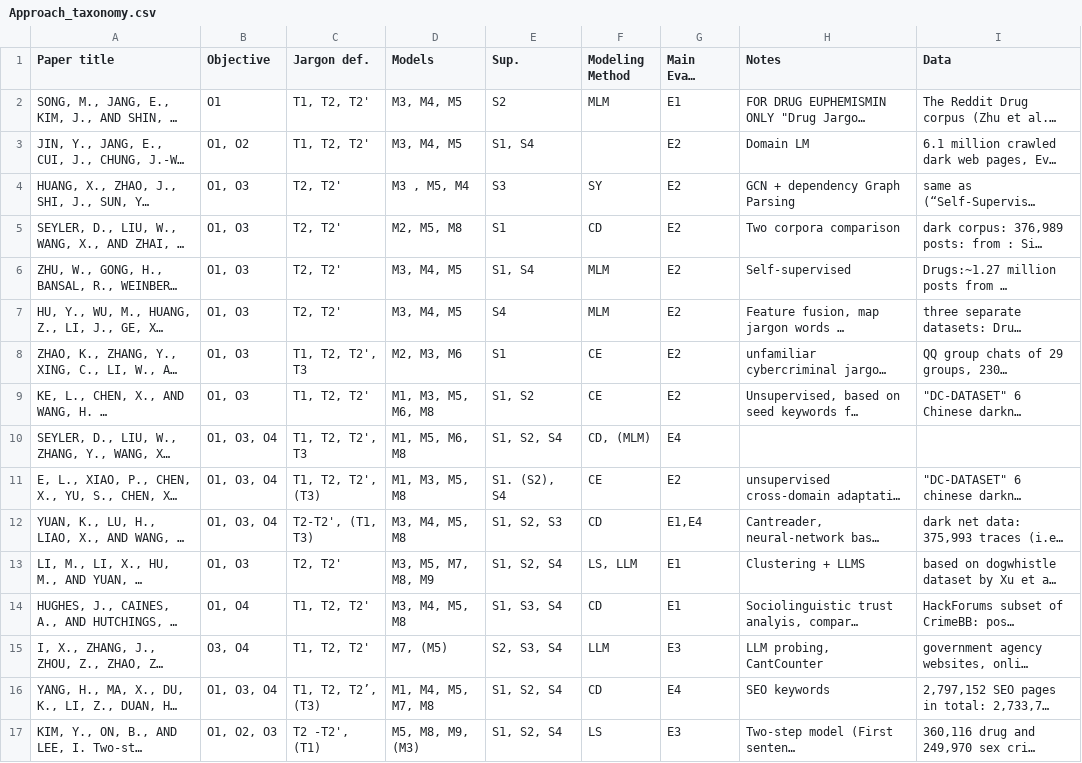
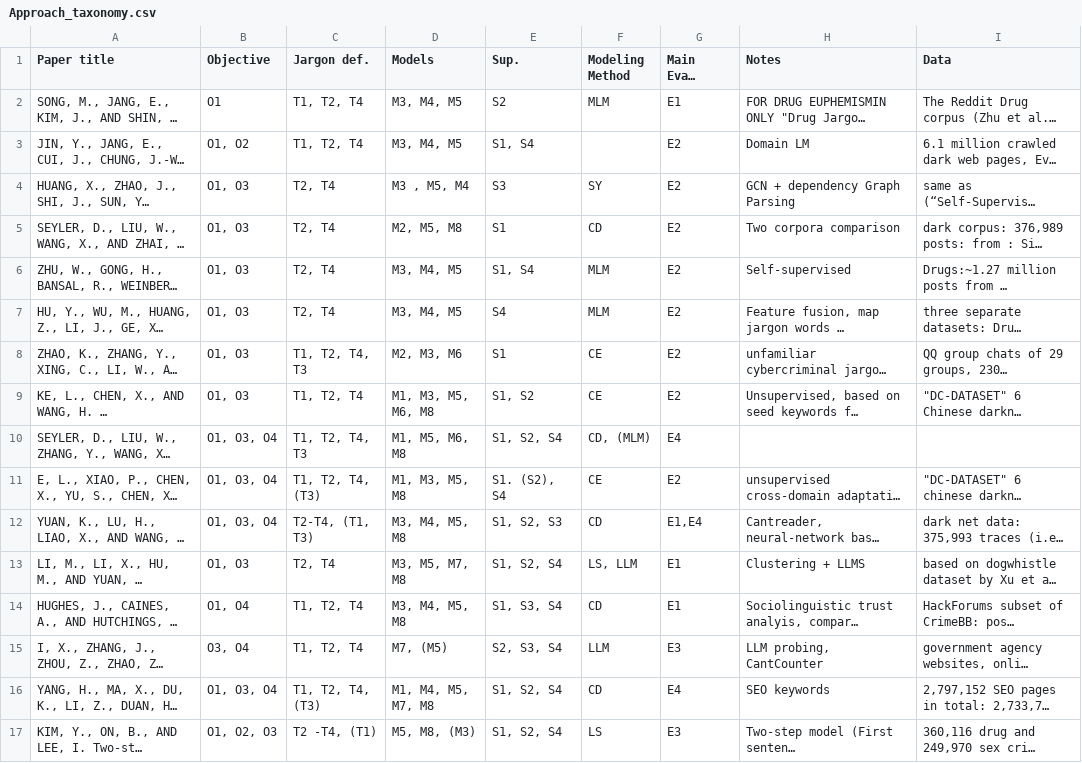
Before and after one commit to laurabernardy/DarkJargon-SOK, a CSV file: Approach_taxonomy.csv, drawn as a sheet; only a part is shown; long unchanged cells end in …; the diff names each change by its address in the sheet, - before the commit and + after, or states it on an @@ line.

```diff
--- a/Approach_taxonomy.csv
+++ b/Approach_taxonomy.csv
-C2:C3 (Jargon def.): T1, T2, T2'
+C2:C3 (Jargon def.): T1, T2, T4
-C4:C7 (Jargon def.): T2, T2'
+C4:C7 (Jargon def.): T2, T4
-C8 (Jargon def.): T1, T2, T2', T3
+C8 (Jargon def.): T1, T2, T4, T3
-C9 (Jargon def.): T1, T2, T2'
+C9 (Jargon def.): T1, T2, T4
-C10 (Jargon def.): T1, T2, T2', T3
+C10 (Jargon def.): T1, T2, T4, T3
-C11 (Jargon def.): T1, T2, T2', (T3)
+C11 (Jargon def.): T1, T2, T4, (T3)
-C12 (Jargon def.): T2-T2', (T1, T3)
+C12 (Jargon def.): T2-T4, (T1, T3)
-C13 (Jargon def.): T2, T2'
+C13 (Jargon def.): T2, T4
-D13 (Models): M3, M5, M7, M8, M9
+D13 (Models): M3, M5, M7, M8
-C14:C15 (Jargon def.): T1, T2, T2'
+C14:C15 (Jargon def.): T1, T2, T4
-C16 (Jargon def.): T1, T2, T2’, (T3)
+C16 (Jargon def.): T1, T2, T4, (T3)
-C17 (Jargon def.): T2 -T2', (T1)
+C17 (Jargon def.): T2 -T4, (T1)
-D17 (Models): M5, M8, M9, (M3)
+D17 (Models): M5, M8, (M3)
```
Also changed, not shown: 2 other files.
